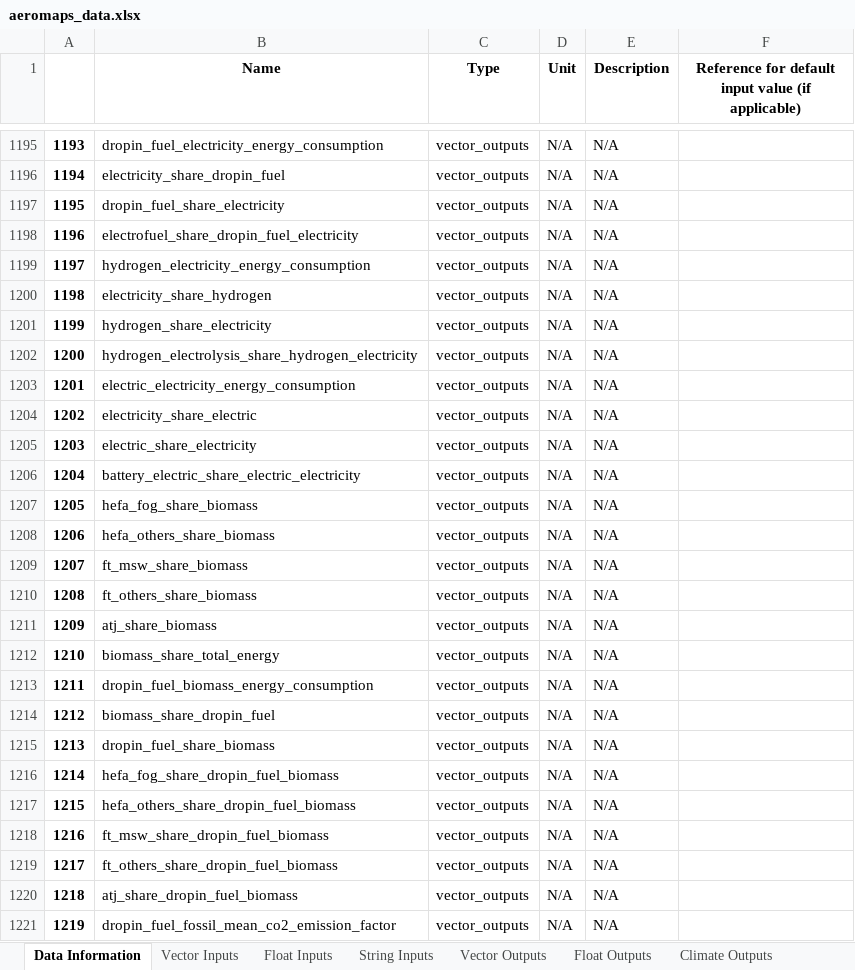
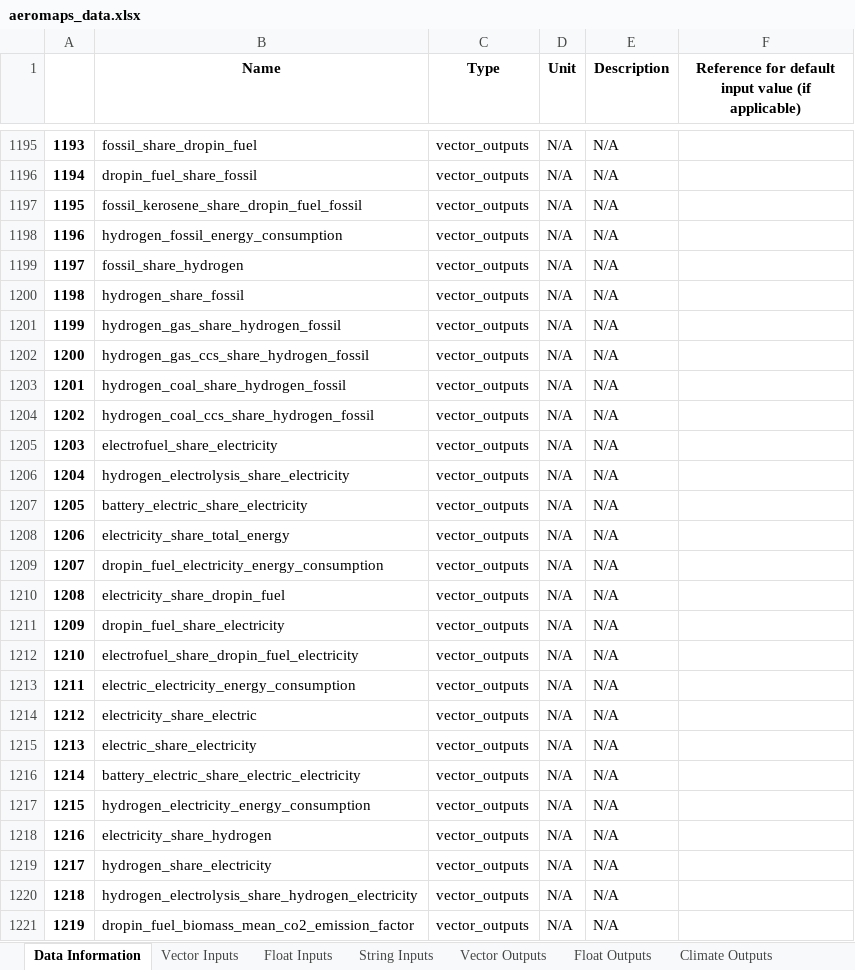
Before and after one commit to AeroMAPS/AeroMAPS, an Excel workbook: aeromaps/notebooks/tutorials/run_a_basic_calculation/aeromaps_data.xlsx, sheet Data Information, drawn as a sheet; only a part is shown, gaps mark what is left out; values as stored, in another font and other column widths than the file's, no borders; 1 other sheet too large or unreadable and not compared; the diff covers the shown part only; the diff names each change by its address in the sheet, - before the commit and + after, or states it on an @@ line.

Commit message:
Work in progress for optim + generic Struggling with input data not provided to scenario

```diff
--- a/aeromaps/notebooks/tutorials/run_a_basic_calculation/aeromaps_data.xlsx (sheet Data Information)
+++ b/aeromaps/notebooks/tutorials/run_a_basic_calculation/aeromaps_data.xlsx (sheet Data Information)
-B1195 (Name): dropin_fuel_electricity_energy_consumption
+B1195 (Name): fossil_share_dropin_fuel
-B1196 (Name): electricity_share_dropin_fuel
+B1196 (Name): dropin_fuel_share_fossil
-B1197 (Name): dropin_fuel_share_electricity
+B1197 (Name): fossil_kerosene_share_dropin_fuel_fossil
-B1198 (Name): electrofuel_share_dropin_fuel_electricity
+B1198 (Name): hydrogen_fossil_energy_consumption
-B1199 (Name): hydrogen_electricity_energy_consumption
+B1199 (Name): fossil_share_hydrogen
-B1200 (Name): electricity_share_hydrogen
+B1200 (Name): hydrogen_share_fossil
-B1201 (Name): hydrogen_share_electricity
+B1201 (Name): hydrogen_gas_share_hydrogen_fossil
-B1202 (Name): hydrogen_electrolysis_share_hydrogen_electricity
+B1202 (Name): hydrogen_gas_ccs_share_hydrogen_fossil
-B1203 (Name): electric_electricity_energy_consumption
+B1203 (Name): hydrogen_coal_share_hydrogen_fossil
-B1204 (Name): electricity_share_electric
+B1204 (Name): hydrogen_coal_ccs_share_hydrogen_fossil
-B1205 (Name): electric_share_electricity
+B1205 (Name): electrofuel_share_electricity
-B1206 (Name): battery_electric_share_electric_electricity
+B1206 (Name): hydrogen_electrolysis_share_electricity
-B1207 (Name): hefa_fog_share_biomass
+B1207 (Name): battery_electric_share_electricity
-B1208 (Name): hefa_others_share_biomass
+B1208 (Name): electricity_share_total_energy
-B1209 (Name): ft_msw_share_biomass
+B1209 (Name): dropin_fuel_electricity_energy_consumption
-B1210 (Name): ft_others_share_biomass
+B1210 (Name): electricity_share_dropin_fuel
-B1211 (Name): atj_share_biomass
+B1211 (Name): dropin_fuel_share_electricity
-B1212 (Name): biomass_share_total_energy
+B1212 (Name): electrofuel_share_dropin_fuel_electricity
-B1213 (Name): dropin_fuel_biomass_energy_consumption
+B1213 (Name): electric_electricity_energy_consumption
-B1214 (Name): biomass_share_dropin_fuel
+B1214 (Name): electricity_share_electric
-B1215 (Name): dropin_fuel_share_biomass
+B1215 (Name): electric_share_electricity
-B1216 (Name): hefa_fog_share_dropin_fuel_biomass
+B1216 (Name): battery_electric_share_electric_electricity
-B1217 (Name): hefa_others_share_dropin_fuel_biomass
+B1217 (Name): hydrogen_electricity_energy_consumption
-B1218 (Name): ft_msw_share_dropin_fuel_biomass
+B1218 (Name): electricity_share_hydrogen
-B1219 (Name): ft_others_share_dropin_fuel_biomass
+B1219 (Name): hydrogen_share_electricity
-B1220 (Name): atj_share_dropin_fuel_biomass
+B1220 (Name): hydrogen_electrolysis_share_hydrogen_electricity
-B1221 (Name): dropin_fuel_fossil_mean_co2_emission_factor
+B1221 (Name): dropin_fuel_biomass_mean_co2_emission_factor
```
Also changed, not shown: 232 edited cells elsewhere in this sheet, sheet Float Outputs, 8 other files.
